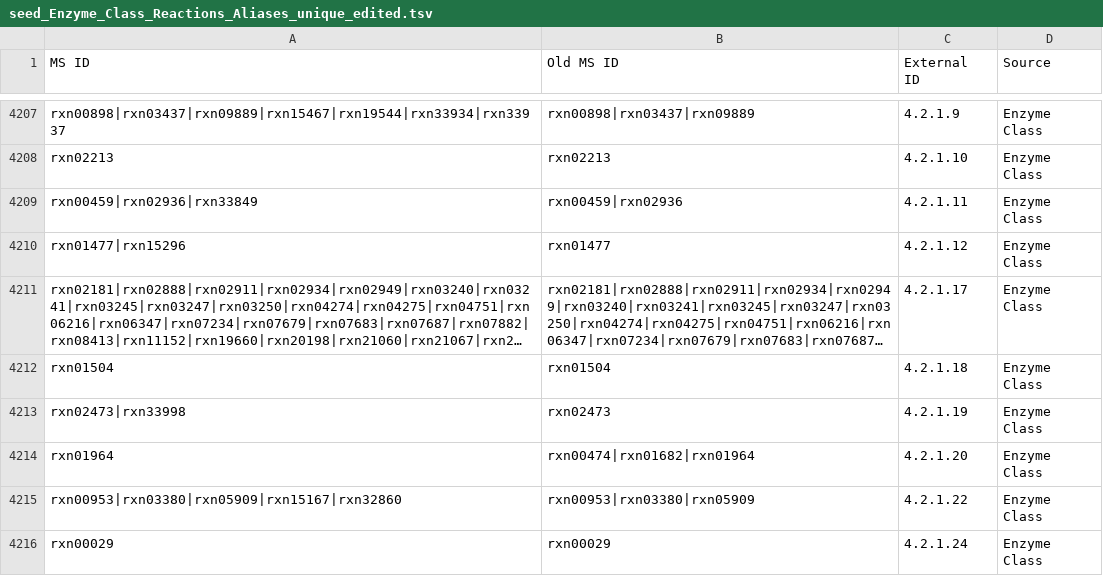
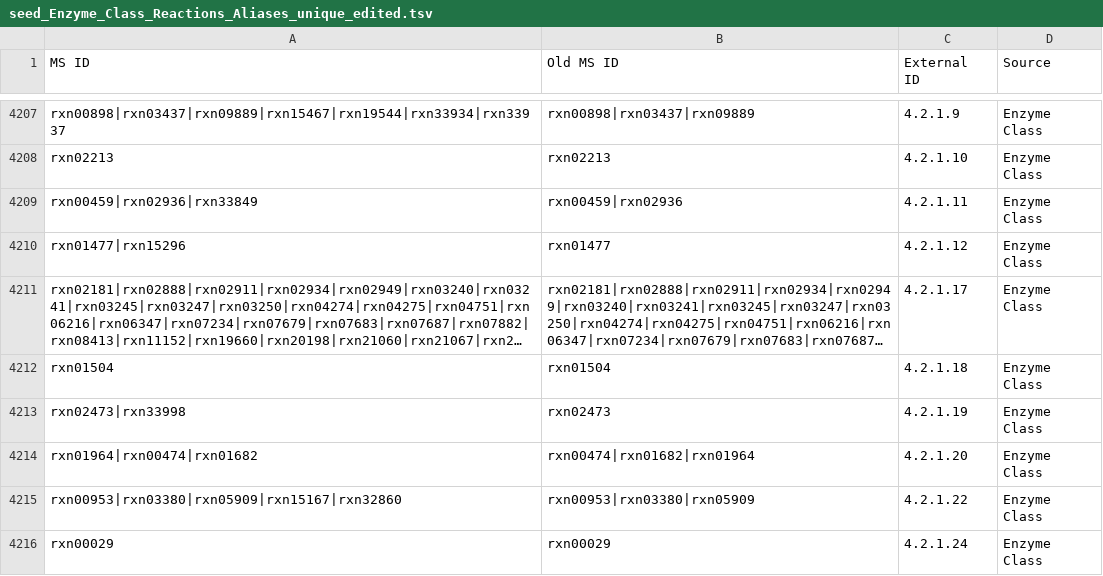
Before and after one commit to jotech/gapseq, a TSV file: dat/seed_Enzyme_Class_Reactions_Aliases_unique_edited.tsv, drawn as a sheet; only a part is shown, gaps mark what is left out; long unchanged cells end in ….

```diff
--- a/dat/seed_Enzyme_Class_Reactions_Aliases_unique_edited.tsv
+++ b/dat/seed_Enzyme_Class_Reactions_Aliases_unique_edited.tsv
@@ -4213,3 +4213,3 @@ rxn01504	rxn01504	4.2.1.18	Enzyme Class
 rxn02473|rxn33998	rxn02473	4.2.1.19	Enzyme Class
-rxn01964	rxn00474|rxn01682|rxn01964	4.2.1.20	Enzyme Class
+rxn01964|rxn00474|rxn01682	rxn00474|rxn01682|rxn01964	4.2.1.20	Enzyme Class
 rxn00953|rxn03380|rxn05909|rxn15167|rxn32860	rxn00953|rxn03380|rxn05909	4.2.1.22	Enzyme Class
```
Also changed, not shown: 1 other file.
